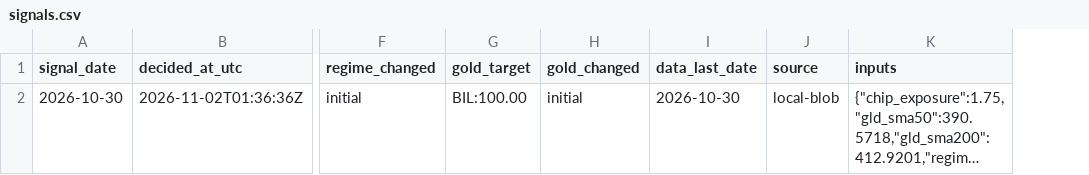
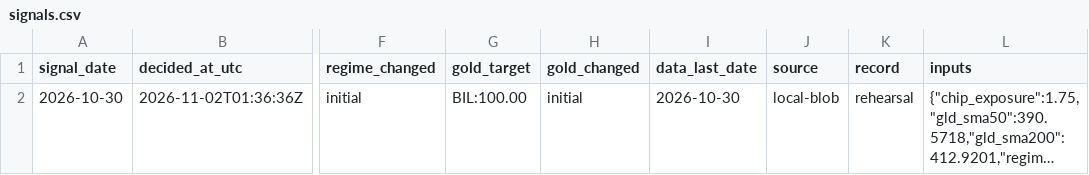
Before and after one commit to STOA-company/quantus-signal-record, a CSV file: signals.csv, drawn as a sheet; only a part is shown, gaps mark what is left out; long unchanged cells end in …; the diff names each change by its address in the sheet, - before the commit and + after, or states it on an @@ line.

Commit message:
record: rehearsal/official 칸(공식 첫 행 2026-11-05) · LICENSE CC BY 4.0 · README 안내

```diff
--- a/signals.csv
+++ b/signals.csv
+column K (record), row 2: rehearsal
```
Also changed, not shown: 7 other files.
